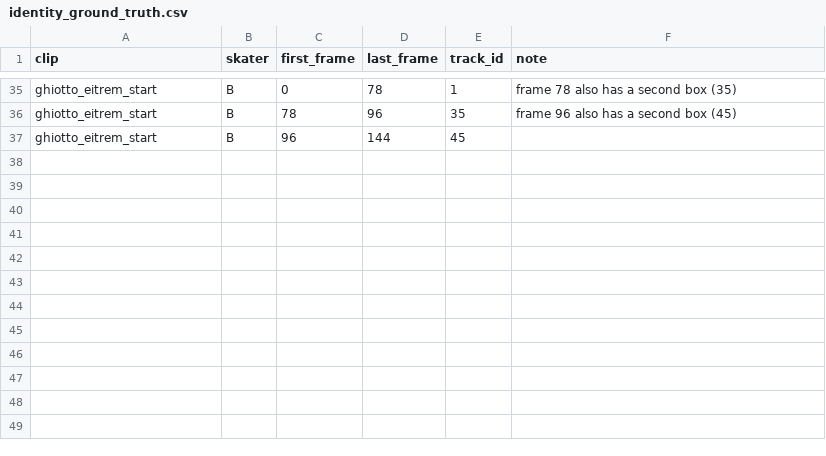
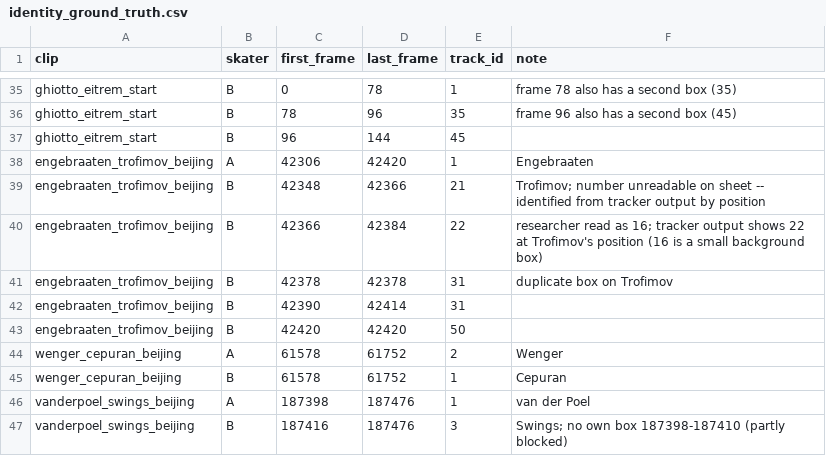
Before and after one commit to william-gan-tech/biomechanics-project, a CSV file: dual_tracking/identity_ground_truth.csv, drawn as a sheet; only a part is shown, gaps mark what is left out; the diff names each change by its address in the sheet, - before the commit and + after, or states it on an @@ line.

Commit message:
10/11: held-out test (pure pieces 100%), full Inzell race tracked, camera-cut detection after review found cross-cut piece, 70 pieces labelled; hours (98.5), journal, Phase 6 capabilities

```diff
--- a/dual_tracking/identity_ground_truth.csv
+++ b/dual_tracking/identity_ground_truth.csv
+row 38: engebraaten_trofimov_beijing | A | 42306 | 42420 | 1 | Engebraaten
+row 39: engebraaten_trofimov_beijing | B | 42348 | 42366 | 21 | Trofimov; number unreadable on sheet -- identified from tracker output by position
+row 40: engebraaten_trofimov_beijing | B | 42366 | 42384 | 22 | researcher read as 16; tracker output shows 22 at Trofimov's position (16 is a small background box)
+row 41: engebraaten_trofimov_beijing | B | 42378 | 42378 | 31 | duplicate box on Trofimov
+row 42: engebraaten_trofimov_beijing | B | 42390 | 42414 | 31
+row 43: engebraaten_trofimov_beijing | B | 42420 | 42420 | 50
+row 44: wenger_cepuran_beijing | A | 61578 | 61752 | 2 | Wenger
+row 45: wenger_cepuran_beijing | B | 61578 | 61752 | 1 | Cepuran
+row 46: vanderpoel_swings_beijing | A | 187398 | 187476 | 1 | van der Poel
+row 47: vanderpoel_swings_beijing | B | 187416 | 187476 | 3 | Swings; no own box 187398-187410 (partly blocked)
```
Also changed, not shown: dual_tracking/identity_scores.csv, dual_tracking/identity_scores_pure_pieces.csv, 40 other files.
